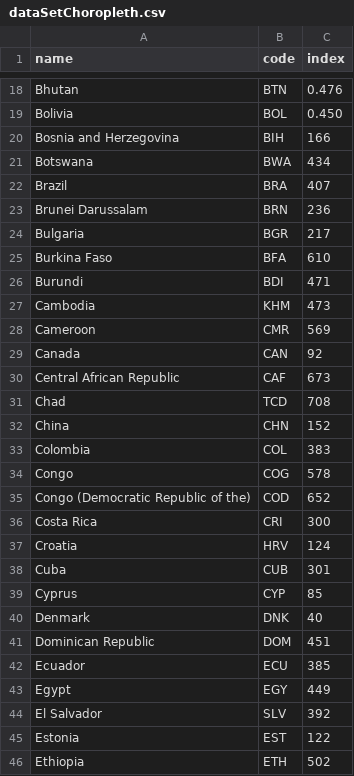
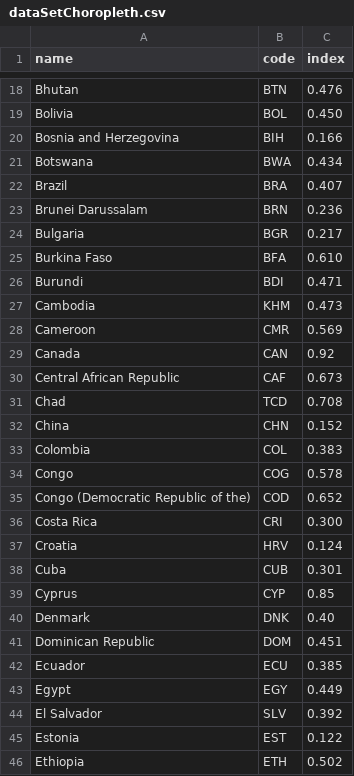
Before and after one commit to paulaleite/knowledge-visualization, a CSV file: Choropleth/dataSetChoropleth.csv, drawn as a sheet; only a part is shown, gaps mark what is left out; the diff covers the shown part only.

Commit message:
Correction to data for choropleth

```diff
--- a/Choropleth/dataSetChoropleth.csv
+++ b/Choropleth/dataSetChoropleth.csv
@@ -19,28 +19,28 @@ Bhutan,BTN,0.476
 Bolivia,BOL,0.450
-Bosnia and Herzegovina,BIH,166
-Botswana,BWA,434
-Brazil,BRA,407
-Brunei Darussalam,BRN,236
-Bulgaria,BGR,217
-Burkina Faso,BFA,610
-Burundi,BDI,471
-Cambodia,KHM,473
-Cameroon,CMR,569
-Canada,CAN,92
-Central African Republic,CAF,673
-Chad,TCD,708
-China,CHN,152
-Colombia,COL,383
-Congo,COG,578
-Congo (Democratic Republic of the),COD,652
-Costa Rica,CRI,300
-Croatia,HRV,124
-Cuba,CUB,301
-Cyprus,CYP,85
-Denmark,DNK,40
-Dominican Republic,DOM,451
-Ecuador,ECU,385
-Egypt,EGY,449
-El Salvador,SLV,392
-Estonia,EST,122
-Ethiopia,ETH,502
+Bosnia and Herzegovina,BIH,0.166
+Botswana,BWA,0.434
+Brazil,BRA,0.407
+Brunei Darussalam,BRN,0.236
+Bulgaria,BGR,0.217
+Burkina Faso,BFA,0.610
+Burundi,BDI,0.471
+Cambodia,KHM,0.473
+Cameroon,CMR,0.569
+Canada,CAN,0.92
+Central African Republic,CAF,0.673
+Chad,TCD,0.708
+China,CHN,0.152
+Colombia,COL,0.383
+Congo,COG,0.578
+Congo (Democratic Republic of the),COD,0.652
+Costa Rica,CRI,0.300
+Croatia,HRV,0.124
+Cuba,CUB,0.301
+Cyprus,CYP,0.85
+Denmark,DNK,0.40
+Dominican Republic,DOM,0.451
+Ecuador,ECU,0.385
+Egypt,EGY,0.449
+El Salvador,SLV,0.392
+Estonia,EST,0.122
+Ethiopia,ETH,0.502
```
Also changed, not shown: 109 edited cells elsewhere in this file.
